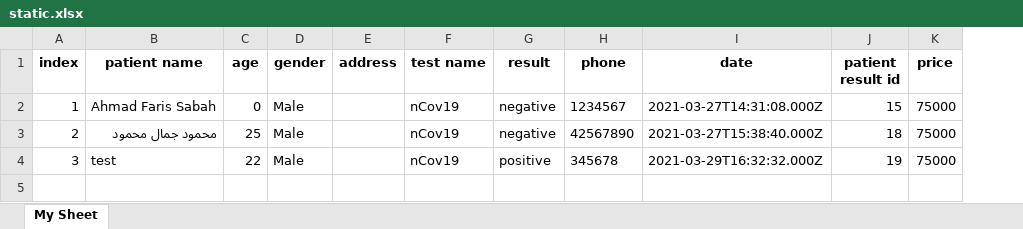
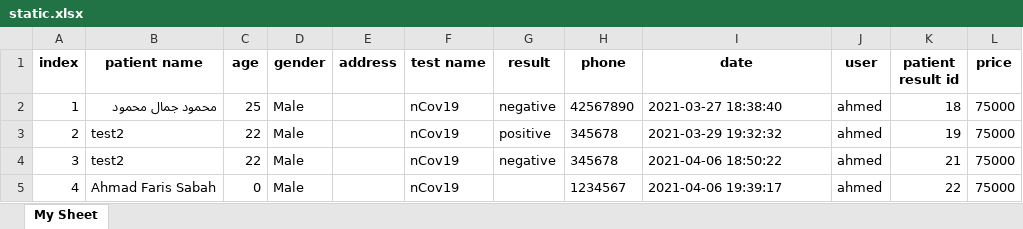
Before and after one commit to mustafaameen91/lis, an Excel workbook: static.xlsx, sheet My Sheet, drawn as a sheet; values as stored, in another font and other column widths than the file's, no borders; addresses are those after the commit; the diff names each change by its address in the sheet, - before the commit and + after, or states it on an @@ line.

Commit message:
new excel edit

```diff
--- a/static.xlsx (sheet My Sheet)
+++ b/static.xlsx (sheet My Sheet)
+column J (user), rows 2-4: all ahmed
-B2 (patient name): Ahmad Faris Sabah
+B2 (patient name): محمود جمال محمود
-C2 (age): 0
+C2 (age): 25
-H2 (phone): 1234567
+H2 (phone): 42567890
-I2 (date): 2021-03-27T14:31:08.000Z
+I2 (date): 2021-03-27 18:38:40
-K2 (patient result id): 15
+K2 (patient result id): 18
-B3 (patient name): محمود جمال محمود
+B3 (patient name): test2
-C3 (age): 25
+C3 (age): 22
-G3 (result): negative
+G3 (result): positive
-H3 (phone): 42567890
+H3 (phone): 345678
-I3 (date): 2021-03-27T15:38:40.000Z
+I3 (date): 2021-03-29 19:32:32
-K3 (patient result id): 18
+K3 (patient result id): 19
-B4 (patient name): test
+B4 (patient name): test2
-G4 (result): positive
+G4 (result): negative
-I4 (date): 2021-03-29T16:32:32.000Z
+I4 (date): 2021-04-06 18:50:22
-K4 (patient result id): 19
+K4 (patient result id): 21
+row 5: 4 | Ahmad Faris Sabah | 0 | Male |  | nCov19 |  | 1234567 | 2021-04-06 19:39:17 | ahmed | 22 | 75000
```
Also changed, not shown: 12 other files.
